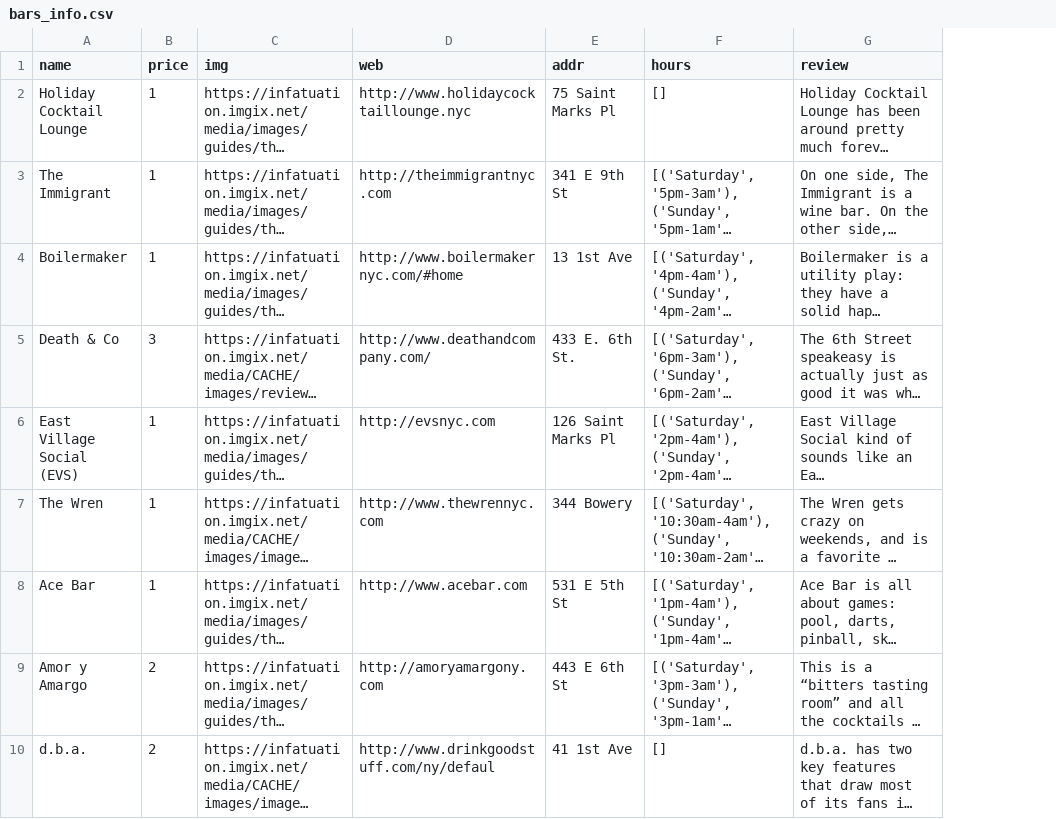
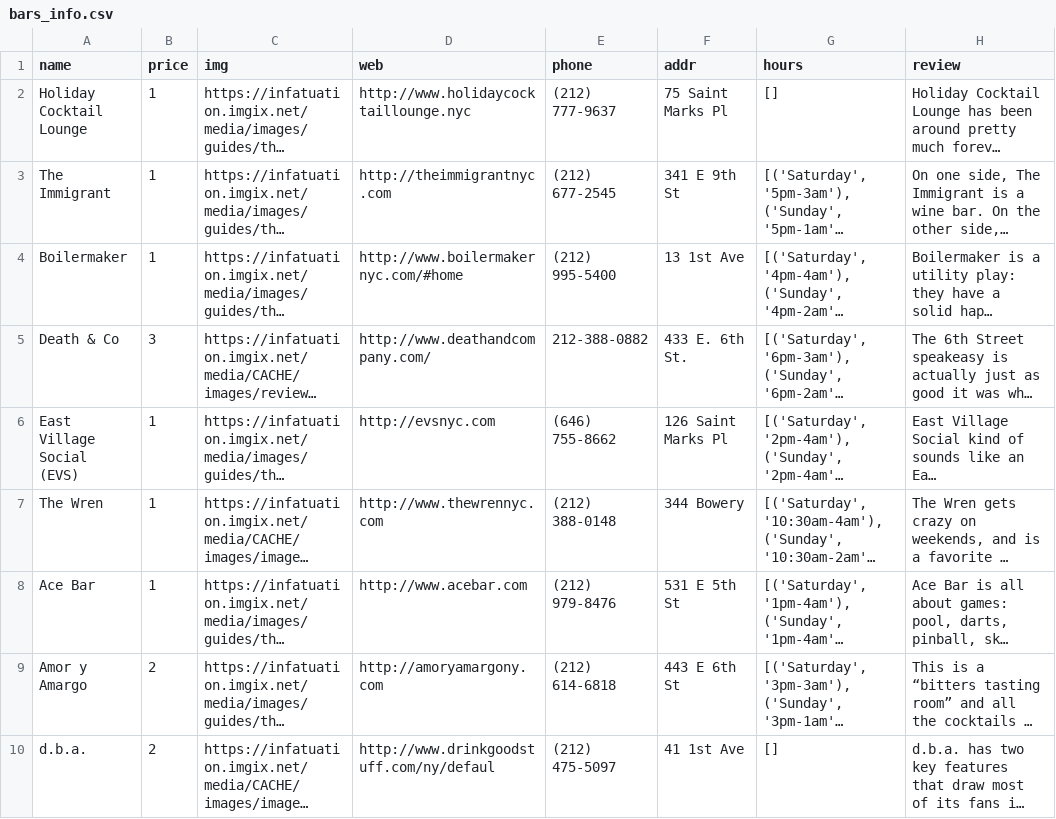
Before and after one commit to SophieNiu/advancedpythonfinal, a CSV file: data/bars_info.csv, drawn as a sheet; only a part is shown; long unchanged cells end in …; the diff names each change by its address in the sheet, - before the commit and + after, or states it on an @@ line.

Commit message:
insert data to database

```diff
--- a/data/bars_info.csv
+++ b/data/bars_info.csv
+column E (phone), rows 2-10: (212) 777-9637 | (212) 677-2545 | (212) 995-5400 | 212-388-0882 | (646) 755-8662 | (212) 388-0148 | (212) 979-8476 | (212) 614-6818 | (212) 475-5097
```
Also changed, not shown: 3 other files.
